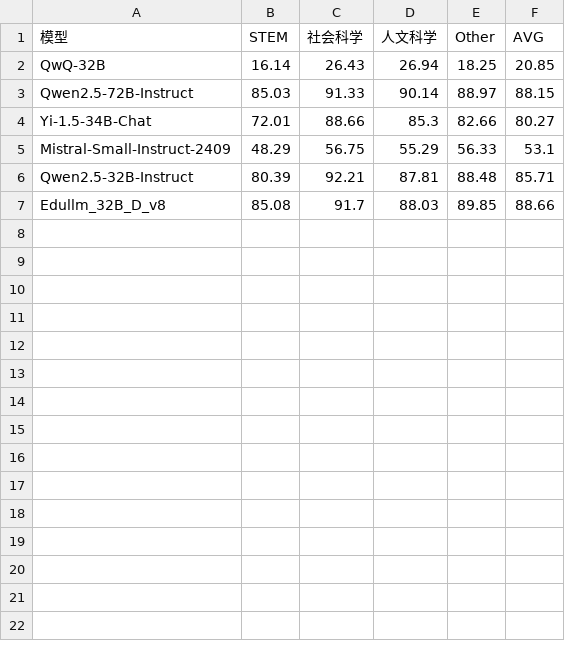
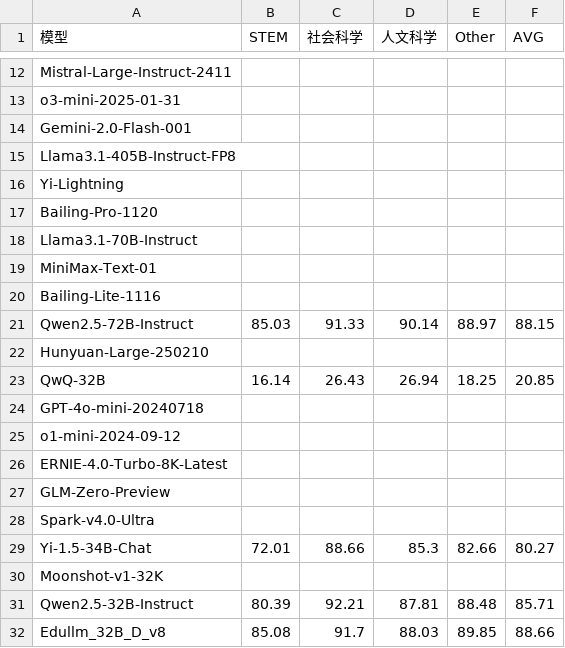
Before and after one commit to Edu-Leaderboard/open-compass, a CSV file: data/大参数模型/通用/202504.csv, drawn as a sheet; only a part is shown, gaps mark what is left out; the diff covers the shown part only.

Commit message:
Update 202504.csv

```diff
--- a/data/大参数模型/通用/202504.csv
+++ b/data/大参数模型/通用/202504.csv
@@ -2,5 +12,20 @@
+Mistral-Large-Instruct-2411,,,,,
+o3-mini-2025-01-31,,,,,
+Gemini-2.0-Flash-001,,,,,
+Llama3.1-405B-Instruct-FP8,,,,,
+Yi-Lightning,,,,,
+Bailing-Pro-1120,,,,,
+Llama3.1-70B-Instruct,,,,,
+MiniMax-Text-01,,,,,
+Bailing-Lite-1116,,,,,
+Qwen2.5-72B-Instruct,85.03,91.33,90.14,88.97,88.15
+Hunyuan-Large-250210,,,,,
 QwQ-32B,16.14,26.43,26.94,18.25,20.85
-Qwen2.5-72B-Instruct,85.03,91.33,90.14,88.97,88.15
+GPT-4o-mini-20240718,,,,,
+o1-mini-2024-09-12,,,,,
+ERNIE-4.0-Turbo-8K-Latest,,,,,
+GLM-Zero-Preview,,,,,
+Spark-v4.0-Ultra,,,,,
 Yi-1.5-34B-Chat,72.01,88.66,85.3,82.66,80.27
-Mistral-Small-Instruct-2409,48.29,56.75,55.29,56.33,53.1
+Moonshot-v1-32K,,,,,
 Qwen2.5-32B-Instruct,80.39,92.21,87.81,88.48,85.71
```
Also changed, not shown: 10 added rows elsewhere in this file.
